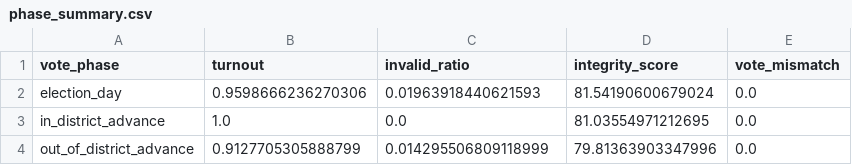
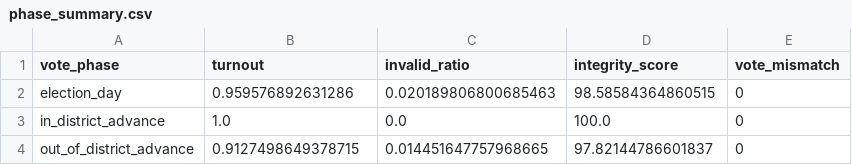
Before and after one commit to DSDE-final-project-election/Phatthalung-District2-Election-Visualization, a CSV file: data/phase_summary.csv, drawn as a sheet.

```diff
--- a/data/phase_summary.csv
+++ b/data/phase_summary.csv
@@ -1,4 +1,4 @@
 vote_phase,turnout,invalid_ratio,integrity_score,vote_mismatch
-election_day,0.9598666236270306,0.01963918440621593,81.54190600679024,0.0
-in_district_advance,1.0,0.0,81.03554971212695,0.0
-out_of_district_advance,0.9127705305888799,0.014295506809118999,79.81363903347996,0.0
+election_day,0.959576892631286,0.020189806800685463,98.58584364860515,0
+in_district_advance,1.0,0.0,100.0,0
+out_of_district_advance,0.9127498649378715,0.014451647757968665,97.82144786601837,0
```
Also changed, not shown: data/constituency_clean.csv, data/cross_form_validation.csv, 15 other files.
